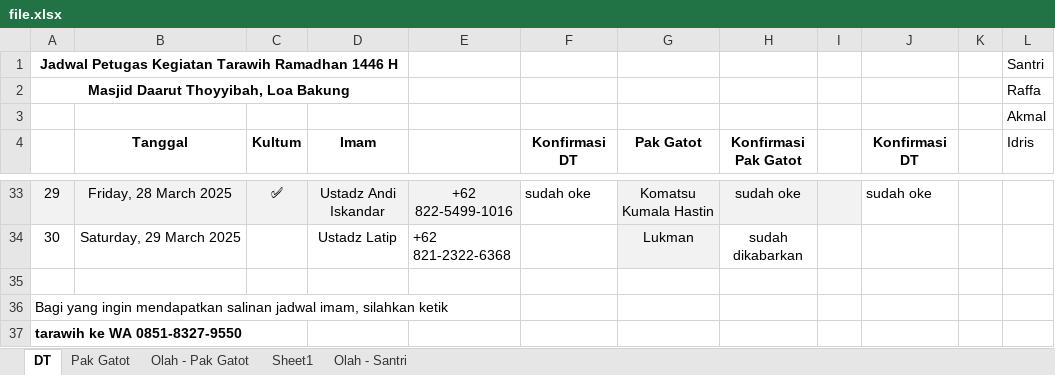
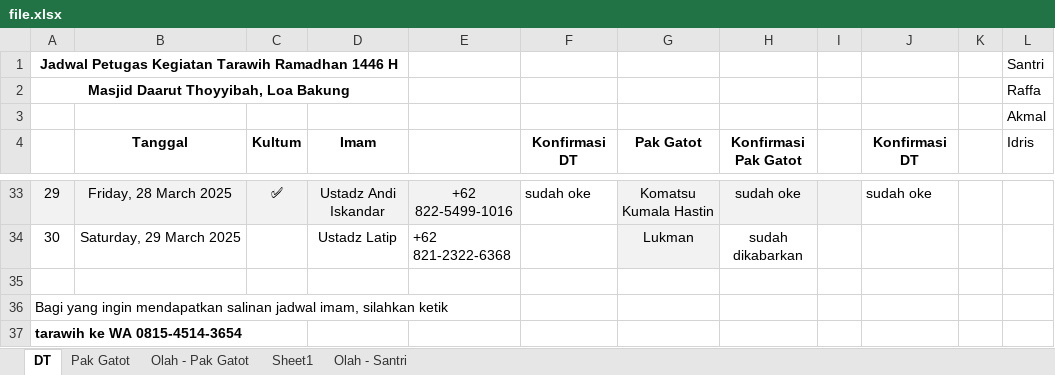
Before and after one commit to mzaini30/jadwal-imam-tarawih, an Excel workbook: file.xlsx, sheet DT, drawn as a sheet; only a part is shown, gaps mark what is left out; values as stored, in another font and other column widths than the file's, no borders; conditional formats not drawn; the diff names each change by its address in the sheet, - before the commit and + after, or states it on an @@ line.

```diff
--- a/file.xlsx (sheet DT)
+++ b/file.xlsx (sheet DT)
-A37: tarawih ke WA 0851-8327-9550
+A37: tarawih ke WA 0815-4514-3654
```
Also changed, not shown: sheet Pak Gatot.
